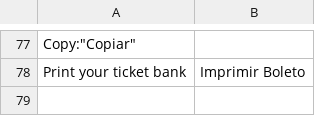
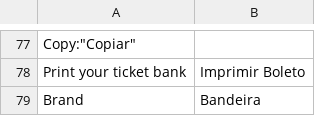
Before and after one commit to wirecardBrasil/magento2, a CSV file: i18n/pt_BR.csv, drawn as a sheet; only a part is shown, gaps mark what is left out; the diff names each change by its address in the sheet, - before the commit and + after, or states it on an @@ line.

```diff
--- a/i18n/pt_BR.csv
+++ b/i18n/pt_BR.csv
+row 79: Brand | Bandeira
```
Also changed, not shown: 7 other files.
